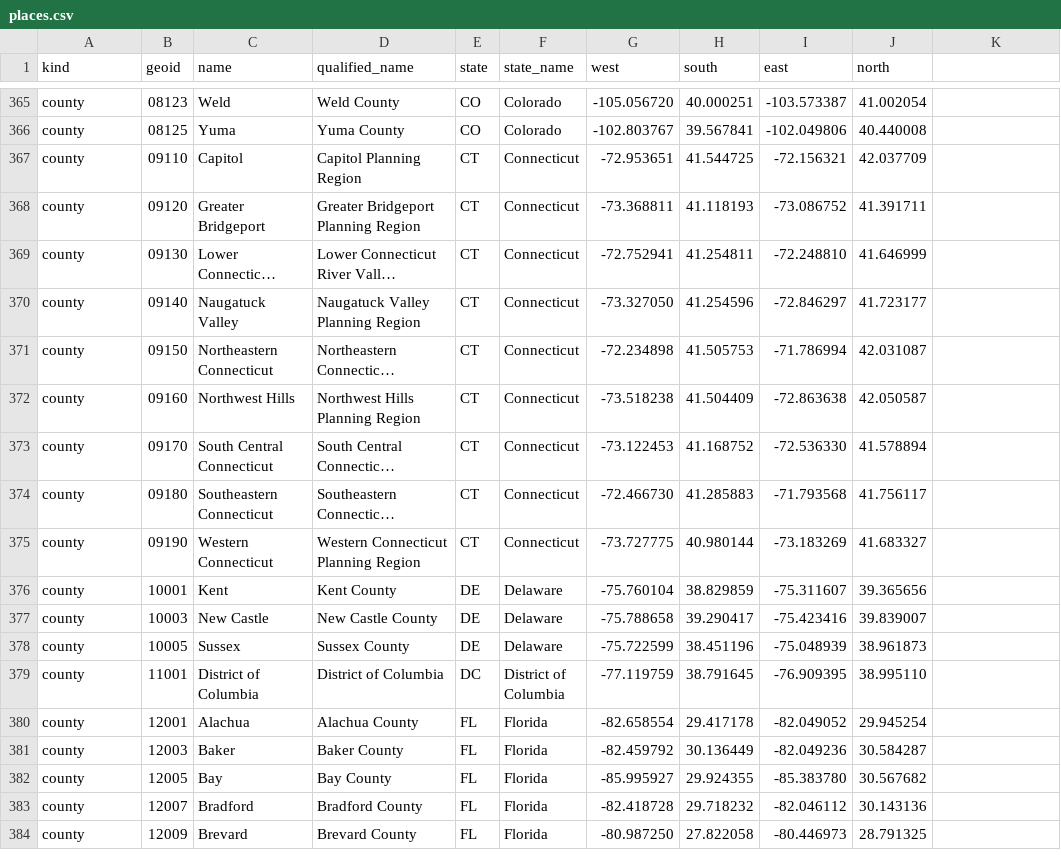
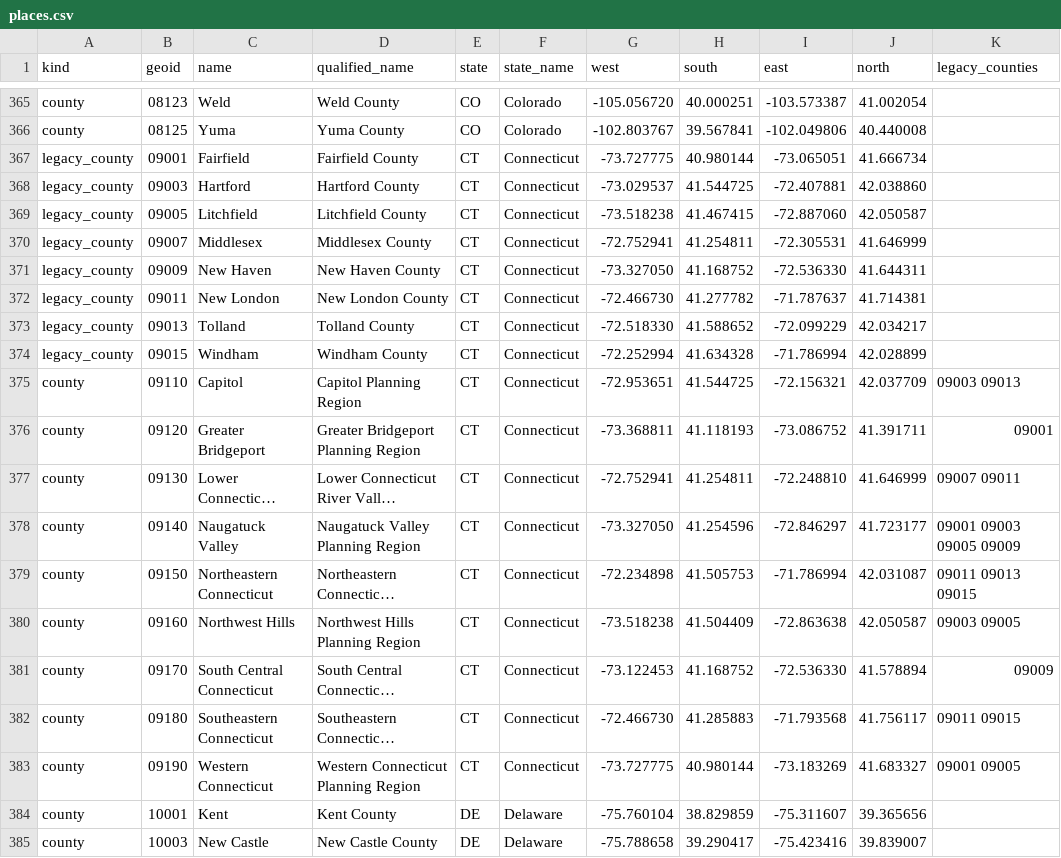
Before and after one commit to jakeryderv/usdata, a CSV file: src/usdata/data/places.csv, drawn as a sheet; only a part is shown, gaps mark what is left out; the shorter side is filled out with more unchanged rows; long unchanged cells end in …; addresses are those after the commit; the diff names each change by its address in the sheet, - before the commit and + after, or states it on an @@ line.

Commit message:
fix: resolve Connecticut's legacy counties and refuse planning regions on old-code sources (#371)
* fix: resolve Connecticut's legacy counties and refuse planning regions on old-code sources

OpenFEMA, AQS, and IEM still key Connecticut by the eight counties it had
before 2022, so a planning-region location silently returned nothing or
statewide rows alone, and the old counties could not be named at all.

The place table now also holds the eight counties from the 2021 Census
county file, as legacy_county rows, and each planning region lists the
counties it shares a town with, from the Census town crosswalk. Both
sources are pinned in places.sources.json. The three place-keyed adapters
refuse a planning region with a QueryError naming those counties, through
a new Provider.refuse_planning_region helper; Place is unchanged.

Closes #360

* docs: record that the Connecticut county question is settled

```diff
--- a/src/usdata/data/places.csv
+++ b/src/usdata/data/places.csv
-K1: (empty)
+K1: legacy_counties
+row 367: legacy_county | 09001 | Fairfield | Fairfield County | CT | Connecticut | -73.727775 | 40.980144 | -73.065051 | 41.666734
+row 368: legacy_county | 09003 | Hartford | Hartford County | CT | Connecticut | -73.029537 | 41.544725 | -72.407881 | 42.038860
+row 369: legacy_county | 09005 | Litchfield | Litchfield County | CT | Connecticut | -73.518238 | 41.467415 | -72.887060 | 42.050587
+row 370: legacy_county | 09007 | Middlesex | Middlesex County | CT | Connecticut | -72.752941 | 41.254811 | -72.305531 | 41.646999
+row 371: legacy_county | 09009 | New Haven | New Haven County | CT | Connecticut | -73.327050 | 41.168752 | -72.536330 | 41.644311
+row 372: legacy_county | 09011 | New London | New London County | CT | Connecticut | -72.466730 | 41.277782 | -71.787637 | 41.714381
+row 373: legacy_county | 09013 | Tolland | Tolland County | CT | Connecticut | -72.518330 | 41.588652 | -72.099229 | 42.034217
+row 374: legacy_county | 09015 | Windham | Windham County | CT | Connecticut | -72.252994 | 41.634328 | -71.786994 | 42.028899
-K375 (legacy_counties): (empty)
+K375 (legacy_counties): 09003 09013
-K376 (legacy_counties): (empty)
+K376 (legacy_counties): 09001
-K377 (legacy_counties): (empty)
+K377 (legacy_counties): 09007 09011
-K378 (legacy_counties): (empty)
+K378 (legacy_counties): 09001 09003 09005 09009
-K379 (legacy_counties): (empty)
+K379 (legacy_counties): 09011 09013 09015
-K380 (legacy_counties): (empty)
+K380 (legacy_counties): 09003 09005
-K381 (legacy_counties): (empty)
+K381 (legacy_counties): 09009
-K382 (legacy_counties): (empty)
+K382 (legacy_counties): 09011 09015
-K383 (legacy_counties): (empty)
+K383 (legacy_counties): 09001 09005
```
Also changed, not shown: 25 other files.
